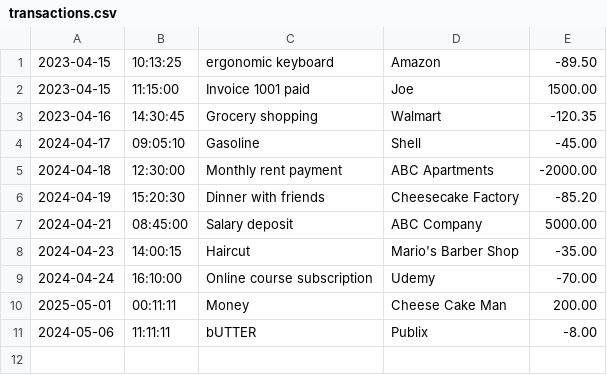
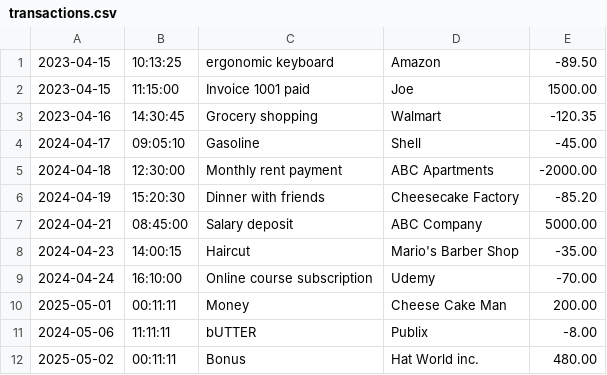
Before and after one commit to Durante101/FinancialTracker, a CSV file: transactions.csv, drawn as a sheet.

```diff
--- a/transactions.csv
+++ b/transactions.csv
@@ -11 +11,2 @@
 2024-05-06|11:11:11|bUTTER|Publix|-8.00
+2025-05-02|00:11:11|Bonus|Hat World inc.|480.00
```
Also changed, not shown: 1 other file.
